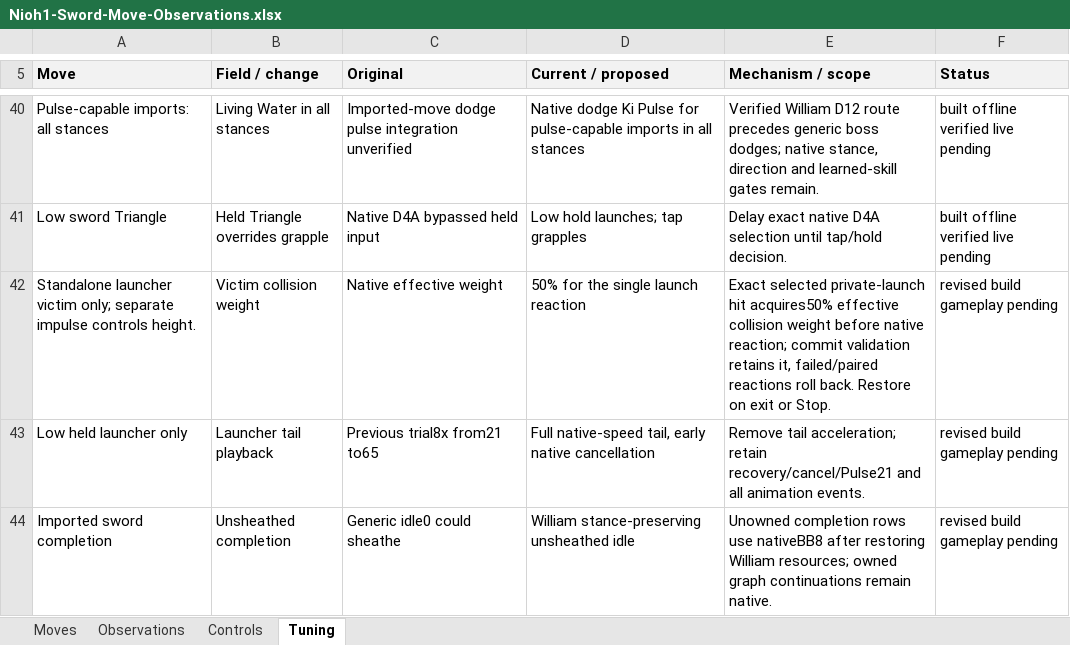
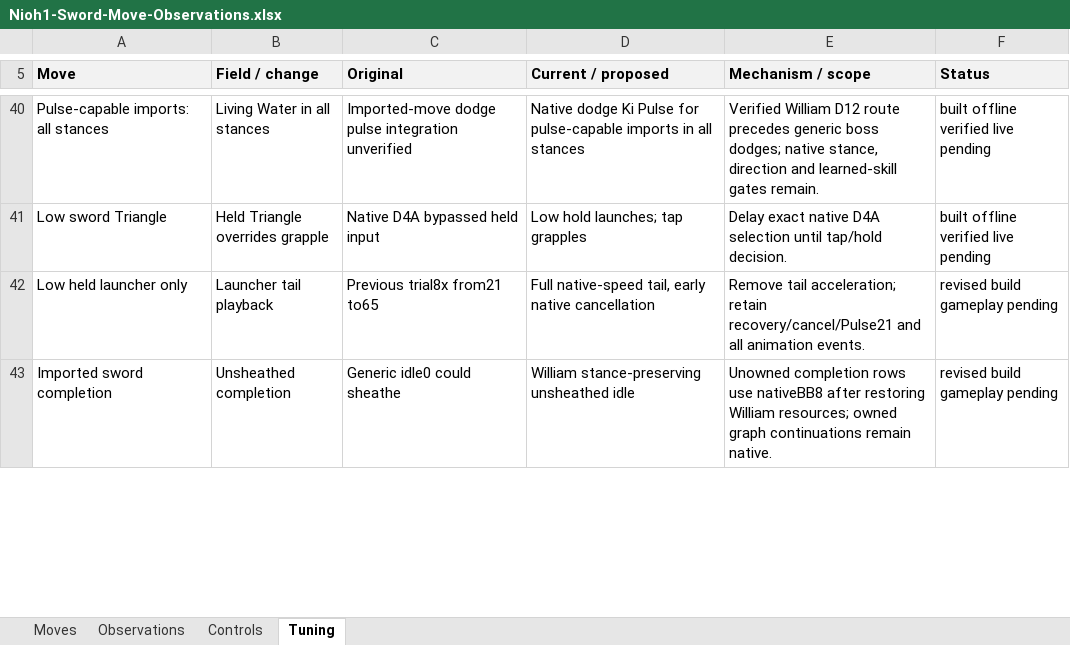
Before and after one commit to tanto-engine/MWM, an Excel workbook: outputs/Nioh1-Sword-Move-Observations.xlsx, sheet Tuning, drawn as a sheet; only a part is shown, gaps mark what is left out; values as stored, in another font and other column widths than the file's, no borders; removed rows and columns are numbered as before the commit, all else as after; the diff covers the shown part only; the diff names each change by its address in the sheet, - before the commit and + after, or states it on an @@ line.

Commit message:
Refine sword cancels, native Pulse timing and enemy launch tuning
Add isolated Flying Swallow jump and low dodge follow-up; accelerate full Izuna windup and correct locked-target entry aim. Preserve paired ownership, native running attacks and accepted full-Swallow speed. Record cursed sample limits and keep gameplay acceptance pending.

```diff
--- a/outputs/Nioh1-Sword-Move-Observations.xlsx (sheet Tuning)
+++ b/outputs/Nioh1-Sword-Move-Observations.xlsx (sheet Tuning)
-row 42: Standalone launcher victim only; separate impulse controls height. | Victim collision weight | Native effective weight | 50% for the single launch reaction | Exact selected private-launch hit acquires50% effective collision weight before native reaction; commit validation retains it, failed/paired reactions roll back. Restore on exit or Stop. | revised build gameplay pending
```
Also changed, not shown: 5 added rows and 2 edited cells elsewhere in this sheet, sheet Controls, sheet Moves, hidden cells, 35 other files.
